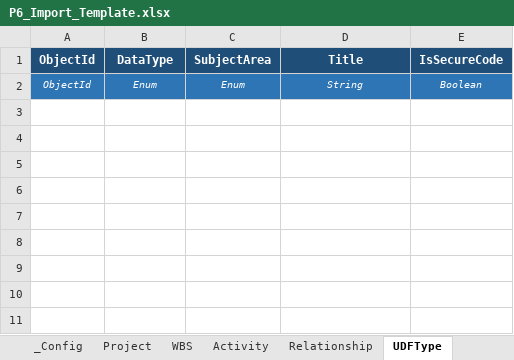
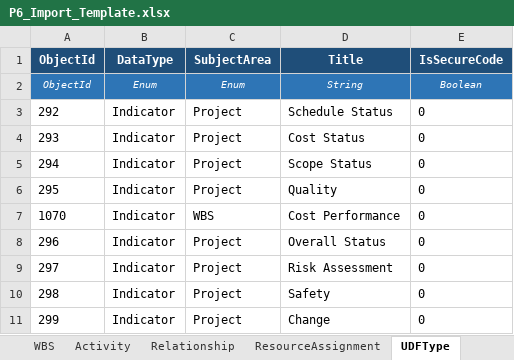
Before and after one commit to aalperkos/aurora-p6-excel-converter, an Excel workbook: P6_Import_Template.xlsx, sheet UDFType, drawn as a sheet; values as stored, in another font and other column widths than the file's, no borders; the diff names each change by its address in the sheet, - before the commit and + after, or states it on an @@ line.

Commit message:
Add ResourceAssignment, UDFValue sheets and constraint support
- aurora_p6_converter.py:
  - ResourceAssignment: reads ResourceAssignment sheet, builds
    ResourceAssignment elements inside Project (pass1 only)
  - UDFValue: reads UDFValue sheet (Activity/WBS/Project ObjectType),
    resolves UDFType by Title, injects <UDF> child elements
  - PrimaryConstraintType/Date: changed from nil-always to nil-optional
    (emit value when filled, xsi:nil when blank)
  - New helpers: build_resource_assignment_element, _inject_udf
  - write_p6_xml stats now include ResourceAssignment count

- create_template.py:
  - New ResourceAssignment sheet (samples from p6_reference.xml)
  - New UDFValue sheet (Activity UDF samples; WBS UDFs stay in WBS
    sheet columns to avoid duplication)
  - UDFType title lookup built from p6_reference.xml for sample rows

- aurora_p6_gui.py: initial tkinter GUI (Step1/Step2/log/instructions)

```diff
--- a/P6_Import_Template.xlsx (sheet UDFType)
+++ b/P6_Import_Template.xlsx (sheet UDFType)
+sheet tab: ResourceAssignment
+row 3: 292 | Indicator | Project | Schedule Status | 0
+row 4: 293 | Indicator | Project | Cost Status | 0
+row 5: 294 | Indicator | Project | Scope Status | 0
+row 6: 295 | Indicator | Project | Quality | 0
+row 7: 1070 | Indicator | WBS | Cost Performance | 0
+row 8: 296 | Indicator | Project | Overall Status | 0
+row 9: 297 | Indicator | Project | Risk Assessment | 0
+row 10: 298 | Indicator | Project | Safety | 0
+row 11: 299 | Indicator | Project | Change | 0
```
Also changed, not shown: sheet Activity, sheet Resource, sheet WBS, sheet ActivityCode, sheet Relationship, sheet ActivityCodeType, 2 more sheets, other sheet tabs, 3 other files.
